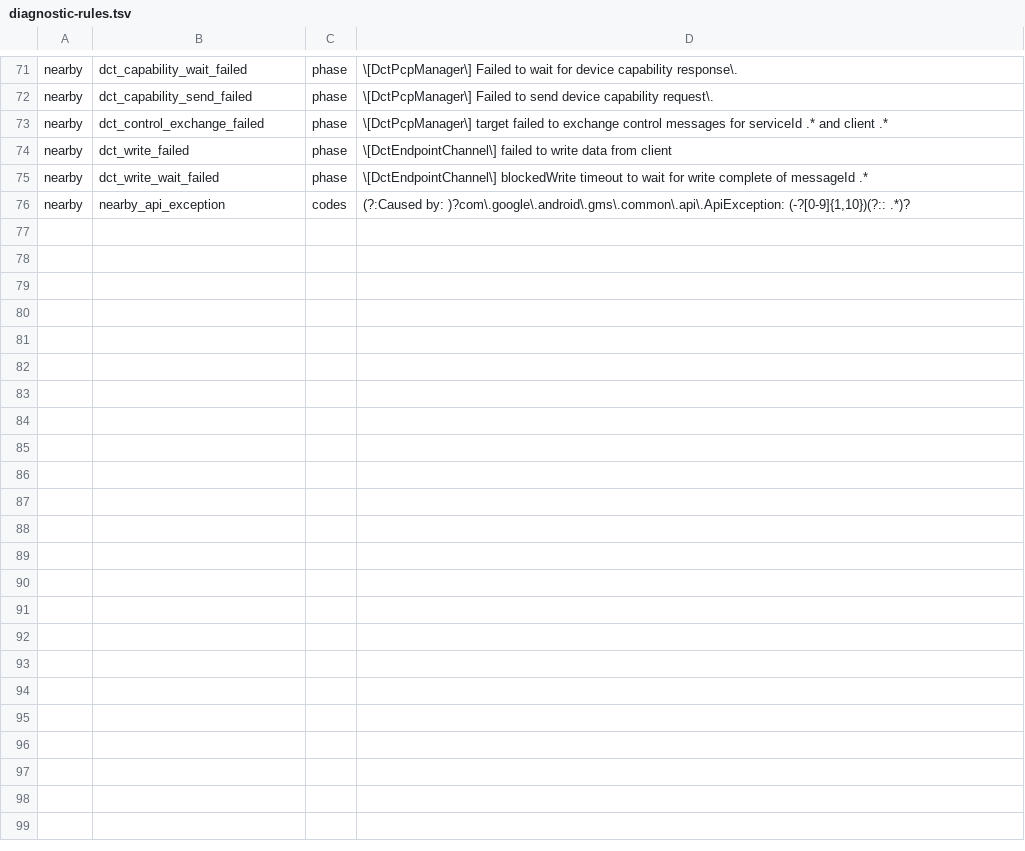
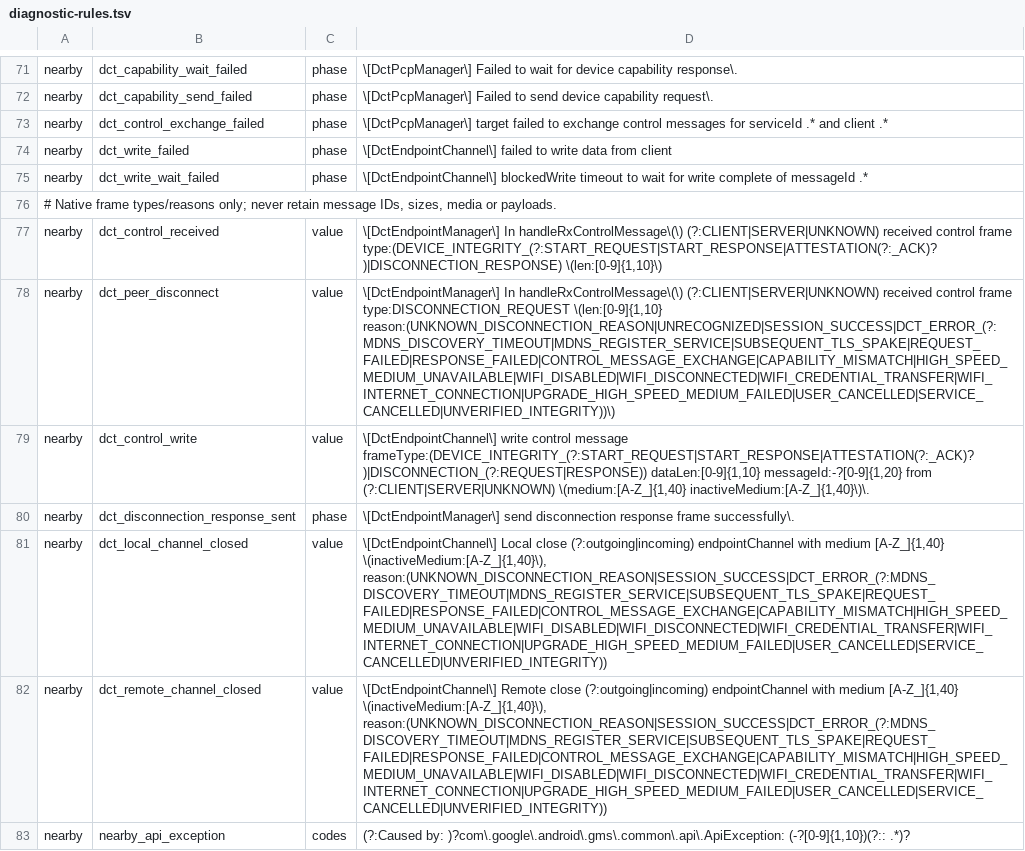
Before and after one commit to doccstat/flexible-esim-transfer, a TSV file: app/src/main/resources/diagnostic-rules.tsv, drawn as a sheet; only a part is shown, gaps mark what is left out; the diff names each change by its address in the sheet, - before the commit and + after, or states it on an @@ line.

Commit message:
Retain redacted native disconnect reasons in diagnostics

```diff
--- a/app/src/main/resources/diagnostic-rules.tsv
+++ b/app/src/main/resources/diagnostic-rules.tsv
+row 76: # Native frame types/reasons only; never retain message IDs, sizes, media or payloads.
+row 77: nearby | dct_control_received | value | \[DctEndpointManager\] In handleRxControlMessage\(\) (?:CLIENT|SERVER|UNKNOWN) received control frame type:(DEVICE_INTEGRITY_(?:START_REQUEST|START_RESPONSE|ATTESTATION(?:_ACK)?)|DISCONNECTION_RESPONSE) \(len:[0-9]{1,10}\)
+row 78: nearby | dct_peer_disconnect | value | \[DctEndpointManager\] In handleRxControlMessage\(\) (?:CLIENT|SERVER|UNKNOWN) received control frame type:DISCONNECTION_REQUEST \(len:[0-9]{1,10} reason:(UNKNOWN_DISCONNECTION_REASON|UNRECOGNIZED|SESSION_SUCCESS|DCT_ERROR_(?:MDNS_DISCOVERY_TIMEOUT|MDNS_REGISTER_SERVICE|SUBSEQUENT_TLS_SPAKE|REQUEST_FAILED|RESPONSE_FAILED|CONTROL_MESSAGE_EXCHANGE|CAPABILITY_MISMATCH|HIGH_SPEED_MEDIUM_UNAVAILABLE|WIFI_DISABLED|WIFI_DISCONNECTED|WIFI_CREDENTIAL_TRANSFER|WIFI_INTERNET_CONNECTION|UPGRADE_HIGH_SPEED_MEDIUM_FAILED|USER_CANCELLED|SERVICE_CANCELLED|UNVERIFIED_INTEGRITY))\)
+row 79: nearby | dct_control_write | value | \[DctEndpointChannel\] write control message frameType:(DEVICE_INTEGRITY_(?:START_REQUEST|START_RESPONSE|ATTESTATION(?:_ACK)?)|DISCONNECTION_(?:REQUEST|RESPONSE)) dataLen:[0-9]{1,10} messageId:-?[0-9]{1,20} from (?:CLIENT|SERVER|UNKNOWN) \(medium:[A-Z_]{1,40} inactiveMedium:[A-Z_]{1,40}\)\.
+row 80: nearby | dct_disconnection_response_sent | phase | \[DctEndpointManager\] send disconnection response frame successfully\.
+row 81: nearby | dct_local_channel_closed | value | \[DctEndpointChannel\] Local close (?:outgoing|incoming) endpointChannel with medium [A-Z_]{1,40} \(inactiveMedium:[A-Z_]{1,40}\), reason:(UNKNOWN_DISCONNECTION_REASON|SESSION_SUCCESS|DCT_ERROR_(?:MDNS_DISCOVERY_TIMEOUT|MDNS_REGISTER_SERVICE|SUBSEQUENT_TLS_SPAKE|REQUEST_FAILED|RESPONSE_FAILED|CONTROL_MESSAGE_EXCHANGE|CAPABILITY_MISMATCH|HIGH_SPEED_MEDIUM_UNAVAILABLE|WIFI_DISABLED|WIFI_DISCONNECTED|WIFI_CREDENTIAL_TRANSFER|WIFI_INTERNET_CONNECTION|UPGRADE_HIGH_SPEED_MEDIUM_FAILED|USER_CANCELLED|SERVICE_CANCELLED|UNVERIFIED_INTEGRITY))
+row 82: nearby | dct_remote_channel_closed | value | \[DctEndpointChannel\] Remote close (?:outgoing|incoming) endpointChannel with medium [A-Z_]{1,40} \(inactiveMedium:[A-Z_]{1,40}\), reason:(UNKNOWN_DISCONNECTION_REASON|SESSION_SUCCESS|DCT_ERROR_(?:MDNS_DISCOVERY_TIMEOUT|MDNS_REGISTER_SERVICE|SUBSEQUENT_TLS_SPAKE|REQUEST_FAILED|RESPONSE_FAILED|CONTROL_MESSAGE_EXCHANGE|CAPABILITY_MISMATCH|HIGH_SPEED_MEDIUM_UNAVAILABLE|WIFI_DISABLED|WIFI_DISCONNECTED|WIFI_CREDENTIAL_TRANSFER|WIFI_INTERNET_CONNECTION|UPGRADE_HIGH_SPEED_MEDIUM_FAILED|USER_CANCELLED|SERVICE_CANCELLED|UNVERIFIED_INTEGRITY))
```
Also changed, not shown: 2 other files.
